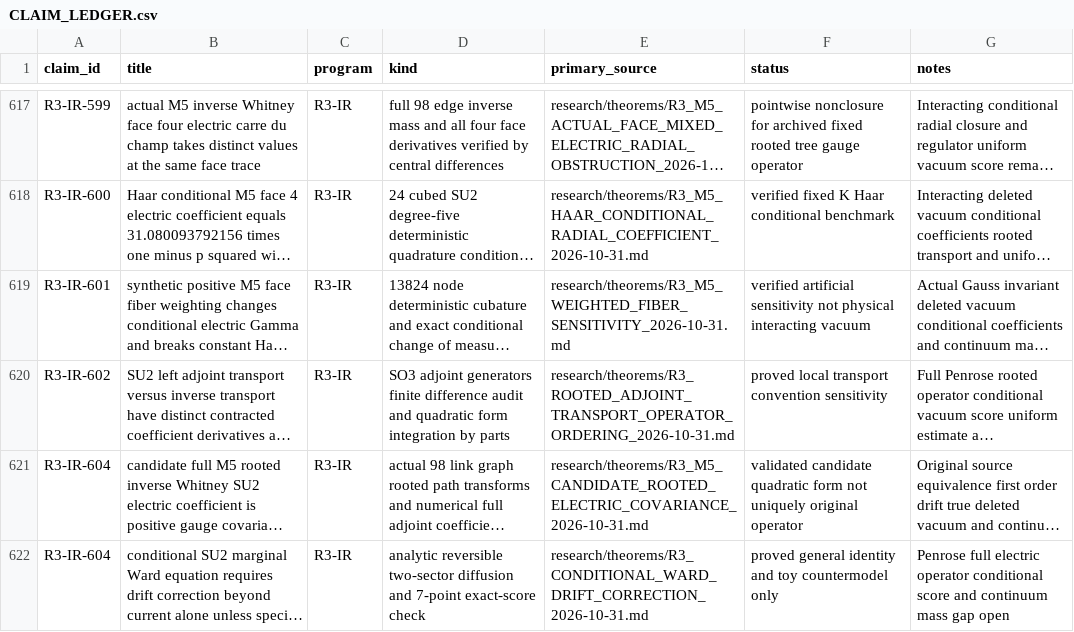
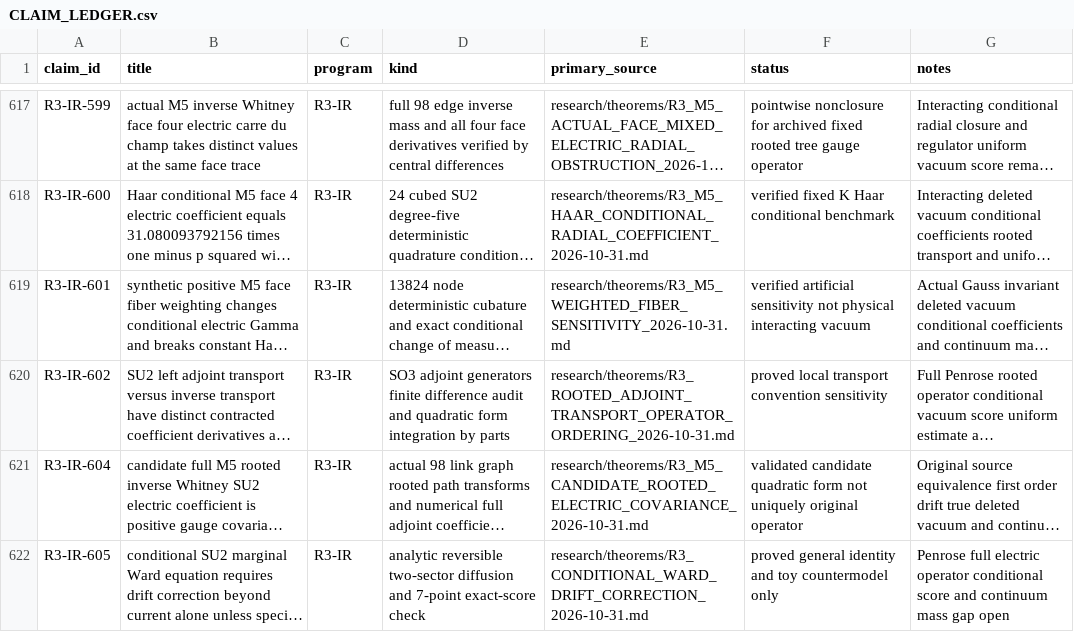
Before and after one commit to syncgravity/Singular-Boundary, a CSV file: research/claims/CLAIM_LEDGER.csv, drawn as a sheet; only a part is shown, gaps mark what is left out; long unchanged cells end in …; the diff names each change by its address in the sheet, - before the commit and + after, or states it on an @@ line.

Commit message:
ledger: correct prior branch R3-IR-604 and new Ward analysis R3-IR-605

```diff
--- a/research/claims/CLAIM_LEDGER.csv
+++ b/research/claims/CLAIM_LEDGER.csv
-A622 (claim_id): R3-IR-604
+A622 (claim_id): R3-IR-605
```
